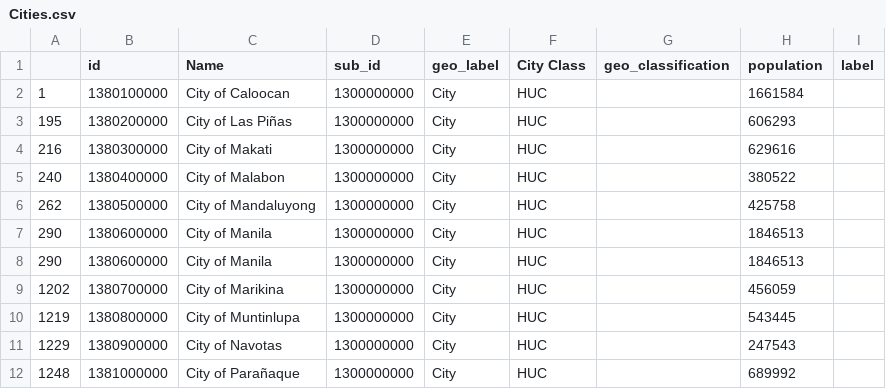
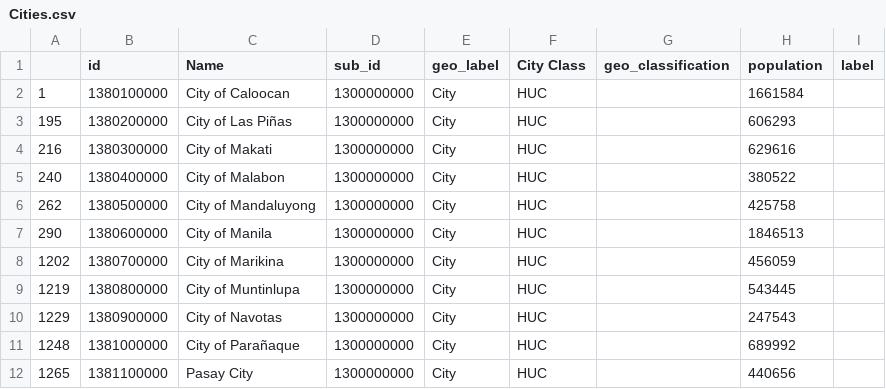
Before and after one commit to johnpaulaquino/PH_Address_LookupAPI, a CSV file: ph_address_api/data/Cities.csv, drawn as a sheet; only a part is shown; the shorter side is filled out with more unchanged rows.

```diff
--- a/ph_address_api/data/Cities.csv
+++ b/ph_address_api/data/Cities.csv
@@ -7,3 +7,2 @@
 290,1380600000,City of Manila,1300000000,City,HUC,,1846513,
-290,1380600000,City of Manila,1300000000,City,HUC,,1846513,
 1202,1380700000,City of Marikina,1300000000,City,HUC,,456059,
```
Also changed, not shown: 19 other files.
